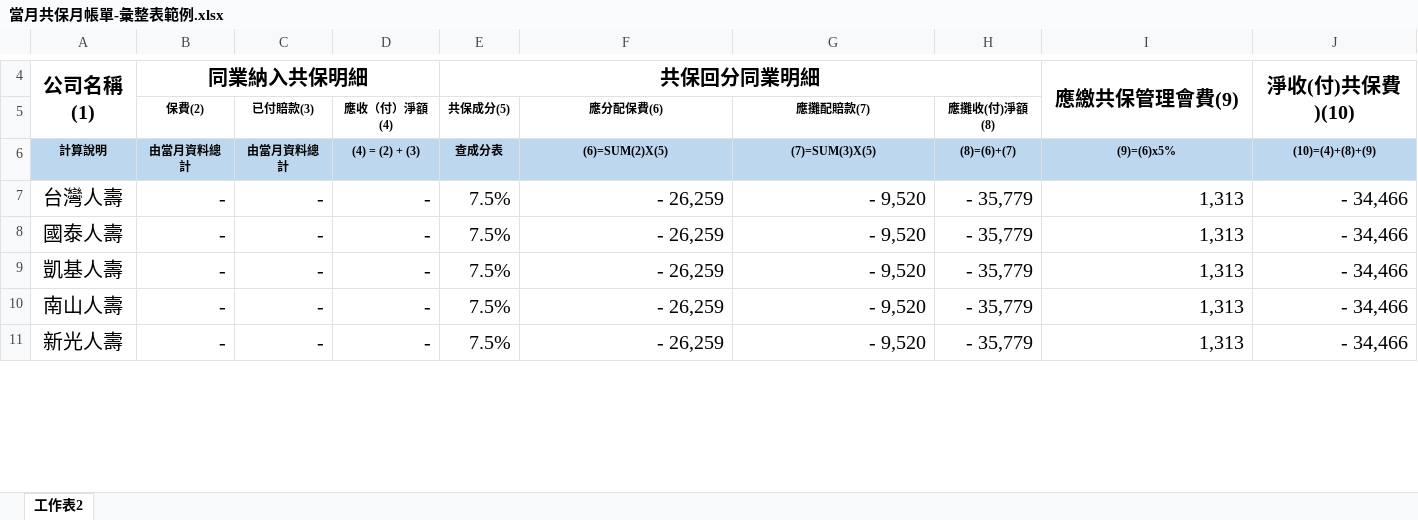
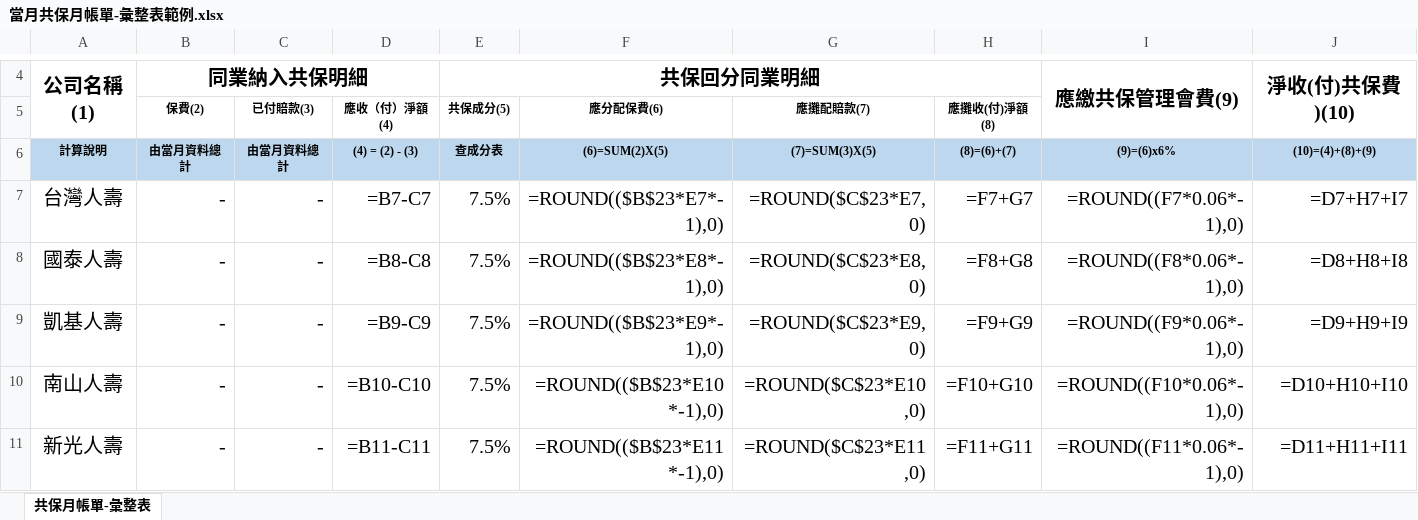
Before and after one commit to stanwu-cloud/Health-and-Injury-Co-Insurance-System, an Excel workbook: docs/規格來源/第一階段-共保月帳單/產出範例/當月共保月帳單-彙整表範例.xlsx, sheet 共保月帳單-彙整表, drawn as a sheet; only a part is shown, gaps mark what is left out; values as stored, in another font and other column widths than the file's, no borders; formulas without a stored value are shown as written; the diff covers the shown part only; the diff names each change by its address in the sheet, - before the commit and + after, or states it on an @@ line.

```diff
--- a/docs/規格來源/第一階段-共保月帳單/產出範例/當月共保月帳單-彙整表範例.xlsx (sheet 共保月帳單-彙整表)
+++ b/docs/規格來源/第一階段-共保月帳單/產出範例/當月共保月帳單-彙整表範例.xlsx (sheet 共保月帳單-彙整表)
-sheet tab: 工作表2
+sheet tab: 共保月帳單-彙整表
-D6 (應收（付）淨額(4)): (4) = (2) + (3)
+D6 (應收（付）淨額(4)): (4) = (2) - (3)
-I6: (9)=(6)x5%
+I6: (9)=(6)x6%
-D7 (應收（付）淨額(4)): -
+D7 (應收（付）淨額(4)): =B7-C7
-F7 (應分配保費(6)): - 26,259
+F7 (應分配保費(6)): =ROUND(($B$23*E7*-1),0)
-G7 (應攤配賠款(7)): - 9,520
+G7 (應攤配賠款(7)): =ROUND($C$23*E7,0)
-H7 (應攤收(付)淨額(8)): - 35,779
+H7 (應攤收(付)淨額(8)): =F7+G7
-I7: 1,313
+I7: =ROUND((F7*0.06*-1),0)
-J7: - 34,466
+J7: =D7+H7+I7
-D8 (應收（付）淨額(4)): -
+D8 (應收（付）淨額(4)): =B8-C8
-F8 (應分配保費(6)): - 26,259
+F8 (應分配保費(6)): =ROUND(($B$23*E8*-1),0)
-G8 (應攤配賠款(7)): - 9,520
+G8 (應攤配賠款(7)): =ROUND($C$23*E8,0)
-H8 (應攤收(付)淨額(8)): - 35,779
+H8 (應攤收(付)淨額(8)): =F8+G8
-I8: 1,313
+I8: =ROUND((F8*0.06*-1),0)
-J8: - 34,466
+J8: =D8+H8+I8
-D9 (應收（付）淨額(4)): -
+D9 (應收（付）淨額(4)): =B9-C9
-F9 (應分配保費(6)): - 26,259
+F9 (應分配保費(6)): =ROUND(($B$23*E9*-1),0)
-G9 (應攤配賠款(7)): - 9,520
+G9 (應攤配賠款(7)): =ROUND($C$23*E9,0)
-H9 (應攤收(付)淨額(8)): - 35,779
+H9 (應攤收(付)淨額(8)): =F9+G9
-I9: 1,313
+I9: =ROUND((F9*0.06*-1),0)
-J9: - 34,466
+J9: =D9+H9+I9
-D10 (應收（付）淨額(4)): -
+D10 (應收（付）淨額(4)): =B10-C10
-F10 (應分配保費(6)): - 26,259
+F10 (應分配保費(6)): =ROUND(($B$23*E10*-1),0)
-G10 (應攤配賠款(7)): - 9,520
+G10 (應攤配賠款(7)): =ROUND($C$23*E10,0)
-H10 (應攤收(付)淨額(8)): - 35,779
+H10 (應攤收(付)淨額(8)): =F10+G10
-I10: 1,313
+I10: =ROUND((F10*0.06*-1),0)
-J10: - 34,466
+J10: =D10+H10+I10
-D11 (應收（付）淨額(4)): -
+D11 (應收（付）淨額(4)): =B11-C11
-F11 (應分配保費(6)): - 26,259
+F11 (應分配保費(6)): =ROUND(($B$23*E11*-1),0)
-G11 (應攤配賠款(7)): - 9,520
+G11 (應攤配賠款(7)): =ROUND($C$23*E11,0)
-H11 (應攤收(付)淨額(8)): - 35,779
+H11 (應攤收(付)淨額(8)): =F11+G11
-I11: 1,313
+I11: =ROUND((F11*0.06*-1),0)
-J11: - 34,466
+J11: =D11+H11+I11
```
Also changed, not shown: 2 removed rows and 75 edited cells elsewhere in this sheet, docs/規格來源/第一階段-共保月帳單/檔案位子範例/產出範例/當月共保月帳單-T字帳範例.xlsx, docs/規格來源/第一階段-共保月帳單/檔案位子範例/產出範例/當月共保月帳單-彙整表範例.xlsx, 33 other files.
